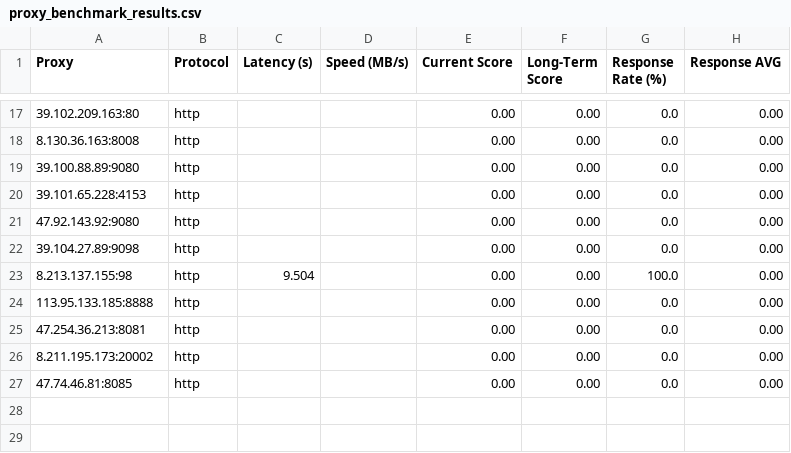
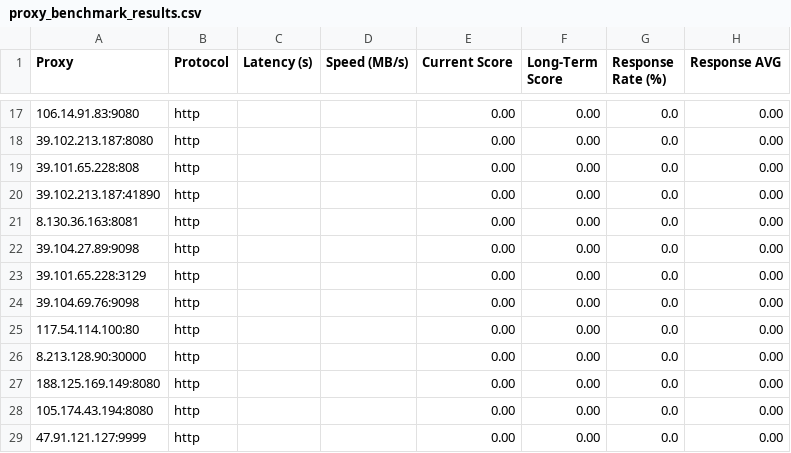
Before and after one commit to rriordan/Proxy-Master, a CSV file: Output/proxy_benchmark_results.csv, drawn as a sheet; only a part is shown, gaps mark what is left out; the diff covers the shown part only.

```diff
--- a/Output/proxy_benchmark_results.csv
+++ b/Output/proxy_benchmark_results.csv
@@ -17,11 +17,13 @@ Proxy,Protocol,Latency (s),Speed (MB/s),Current Score,Long-Term Score,Response R
-39.102.209.163:80,http,,,0.00,0.00,0.0,0.00
-8.130.36.163:8008,http,,,0.00,0.00,0.0,0.00
-39.100.88.89:9080,http,,,0.00,0.00,0.0,0.00
-39.101.65.228:4153,http,,,0.00,0.00,0.0,0.00
-47.92.143.92:9080,http,,,0.00,0.00,0.0,0.00
+106.14.91.83:9080,http,,,0.00,0.00,0.0,0.00
+39.102.213.187:8080,http,,,0.00,0.00,0.0,0.00
+39.101.65.228:808,http,,,0.00,0.00,0.0,0.00
+39.102.213.187:41890,http,,,0.00,0.00,0.0,0.00
+8.130.36.163:8081,http,,,0.00,0.00,0.0,0.00
 39.104.27.89:9098,http,,,0.00,0.00,0.0,0.00
-8.213.137.155:98,http,9.504,,0.00,0.00,100.0,0.00
-113.95.133.185:8888,http,,,0.00,0.00,0.0,0.00
-47.254.36.213:8081,http,,,0.00,0.00,0.0,0.00
-8.211.195.173:20002,http,,,0.00,0.00,0.0,0.00
-47.74.46.81:8085,http,,,0.00,0.00,0.0,0.00
+39.101.65.228:3129,http,,,0.00,0.00,0.0,0.00
+39.104.69.76:9098,http,,,0.00,0.00,0.0,0.00
+117.54.114.100:80,http,,,0.00,0.00,0.0,0.00
+8.213.128.90:30000,http,,,0.00,0.00,0.0,0.00
+188.125.169.149:8080,http,,,0.00,0.00,0.0,0.00
+105.174.43.194:8080,http,,,0.00,0.00,0.0,0.00
+47.91.121.127:9999,http,,,0.00,0.00,0.0,0.00
```
Also changed, not shown: 1 added row, 1 removed row and 30 edited cells elsewhere in this file, Output/proxy_history.csv, 3 other files.
